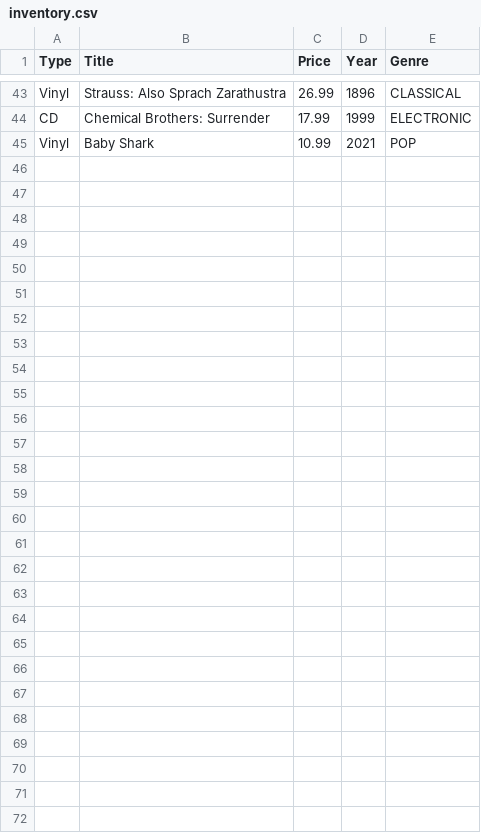
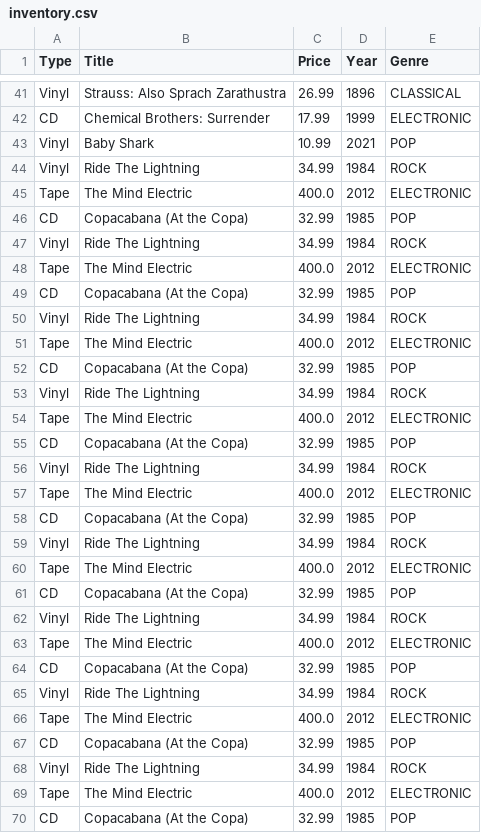
Before and after one commit to Darkskymoon/C-CS3330-Hw3, a CSV file: src/groupc/hw3/files/inventory.csv, drawn as a sheet; only a part is shown, gaps mark what is left out; the diff covers the shown part only.

```diff
--- a/src/groupc/hw3/files/inventory.csv
+++ b/src/groupc/hw3/files/inventory.csv
@@ -45 +43,28 @@ CD,Chemical Brothers: Surrender,17.99,1999,ELECTRONIC
 Vinyl,Baby Shark,10.99,2021,POP
+Vinyl,Ride The Lightning,34.99,1984,ROCK
+Tape,The Mind Electric,400.0,2012,ELECTRONIC
+CD,Copacabana (At the Copa),32.99,1985,POP
+Vinyl,Ride The Lightning,34.99,1984,ROCK
+Tape,The Mind Electric,400.0,2012,ELECTRONIC
+CD,Copacabana (At the Copa),32.99,1985,POP
+Vinyl,Ride The Lightning,34.99,1984,ROCK
+Tape,The Mind Electric,400.0,2012,ELECTRONIC
+CD,Copacabana (At the Copa),32.99,1985,POP
+Vinyl,Ride The Lightning,34.99,1984,ROCK
+Tape,The Mind Electric,400.0,2012,ELECTRONIC
+CD,Copacabana (At the Copa),32.99,1985,POP
+Vinyl,Ride The Lightning,34.99,1984,ROCK
+Tape,The Mind Electric,400.0,2012,ELECTRONIC
+CD,Copacabana (At the Copa),32.99,1985,POP
+Vinyl,Ride The Lightning,34.99,1984,ROCK
+Tape,The Mind Electric,400.0,2012,ELECTRONIC
+CD,Copacabana (At the Copa),32.99,1985,POP
+Vinyl,Ride The Lightning,34.99,1984,ROCK
+Tape,The Mind Electric,400.0,2012,ELECTRONIC
+CD,Copacabana (At the Copa),32.99,1985,POP
+Vinyl,Ride The Lightning,34.99,1984,ROCK
+Tape,The Mind Electric,400.0,2012,ELECTRONIC
+CD,Copacabana (At the Copa),32.99,1985,POP
+Vinyl,Ride The Lightning,34.99,1984,ROCK
+Tape,The Mind Electric,400.0,2012,ELECTRONIC
+CD,Copacabana (At the Copa),32.99,1985,POP
```
Also changed, not shown: 2 removed rows elsewhere in this file, 2 other files.
